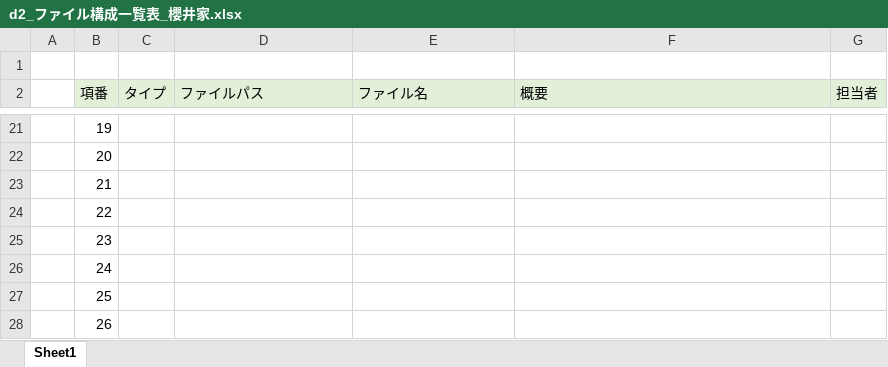
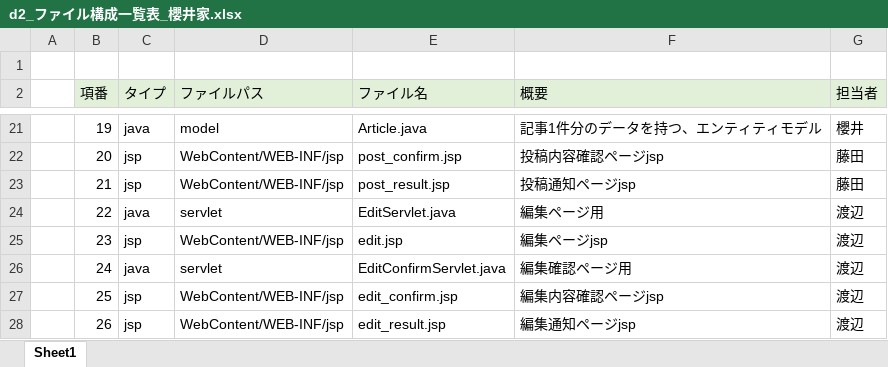
Before and after one commit to dojo2023/D-2, an Excel workbook: doc/d2_ファイル構成一覧表_櫻井家.xlsx, sheet Sheet1, drawn as a sheet; only a part is shown, gaps mark what is left out; values as stored, in another font and other column widths than the file's, no borders; the diff covers the shown part only; the diff names each change by its address in the sheet, - before the commit and + after, or states it on an @@ line.

```diff
--- a/doc/d2_ファイル構成一覧表_櫻井家.xlsx (sheet Sheet1)
+++ b/doc/d2_ファイル構成一覧表_櫻井家.xlsx (sheet Sheet1)
-C21 (タイプ): (empty)
+C21 (タイプ): java
-D21 (ファイルパス): (empty)
+D21 (ファイルパス): model
-E21 (ファイル名): (empty)
+E21 (ファイル名): Article.java
-F21 (概要): (empty)
+F21 (概要): 記事1件分のデータを持つ、エンティティモデル
-G21 (担当者): (empty)
+G21 (担当者): 櫻井
-C22:C23 (タイプ): (empty)
+C22:C23 (タイプ): jsp
-D22:D23 (ファイルパス): (empty)
+D22:D23 (ファイルパス): WebContent/WEB-INF/jsp
-E22 (ファイル名): (empty)
+E22 (ファイル名): post_confirm.jsp
-F22 (概要): (empty)
+F22 (概要): 投稿内容確認ページjsp
-G22:G23 (担当者): (empty)
+G22:G23 (担当者): 藤田
-E23 (ファイル名): (empty)
+E23 (ファイル名): post_result.jsp
-F23 (概要): (empty)
+F23 (概要): 投稿通知ページjsp
-C24 (タイプ): (empty)
+C24 (タイプ): java
-D24 (ファイルパス): (empty)
+D24 (ファイルパス): servlet
-E24 (ファイル名): (empty)
+E24 (ファイル名): EditServlet.java
-F24 (概要): (empty)
+F24 (概要): 編集ページ用
-G24:G28 (担当者): (empty)
+G24:G28 (担当者): 渡辺
-C25 (タイプ): (empty)
+C25 (タイプ): jsp
-D25 (ファイルパス): (empty)
+D25 (ファイルパス): WebContent/WEB-INF/jsp
-E25 (ファイル名): (empty)
+E25 (ファイル名): edit.jsp
-F25 (概要): (empty)
+F25 (概要): 編集ページjsp
-C26 (タイプ): (empty)
+C26 (タイプ): java
-D26 (ファイルパス): (empty)
+D26 (ファイルパス): servlet
-E26 (ファイル名): (empty)
+E26 (ファイル名): EditConfirmServlet.java
-F26 (概要): (empty)
+F26 (概要): 編集確認ページ用
-C27:C28 (タイプ): (empty)
+C27:C28 (タイプ): jsp
-D27:D28 (ファイルパス): (empty)
+D27:D28 (ファイルパス): WebContent/WEB-INF/jsp
-E27 (ファイル名): (empty)
+E27 (ファイル名): edit_confirm.jsp
-F27 (概要): (empty)
+F27 (概要): 編集内容確認ページjsp
-E28 (ファイル名): (empty)
+E28 (ファイル名): edit_result.jsp
-F28 (概要): (empty)
+F28 (概要): 編集通知ページjsp
```
Also changed, not shown: 10 added rows and 158 edited cells elsewhere in this sheet, formulas that keep their value.
